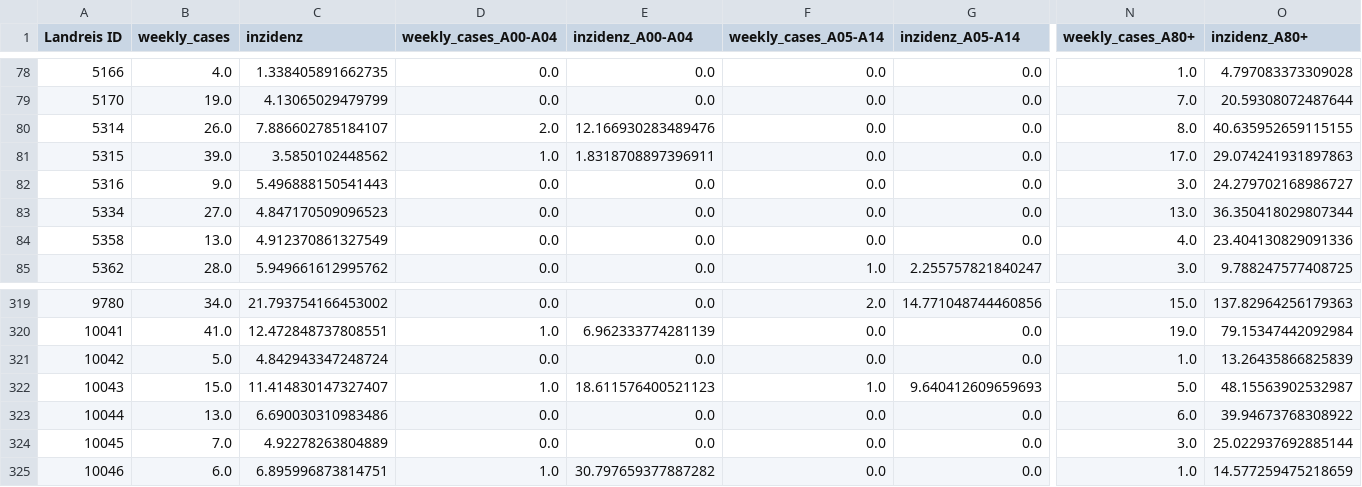
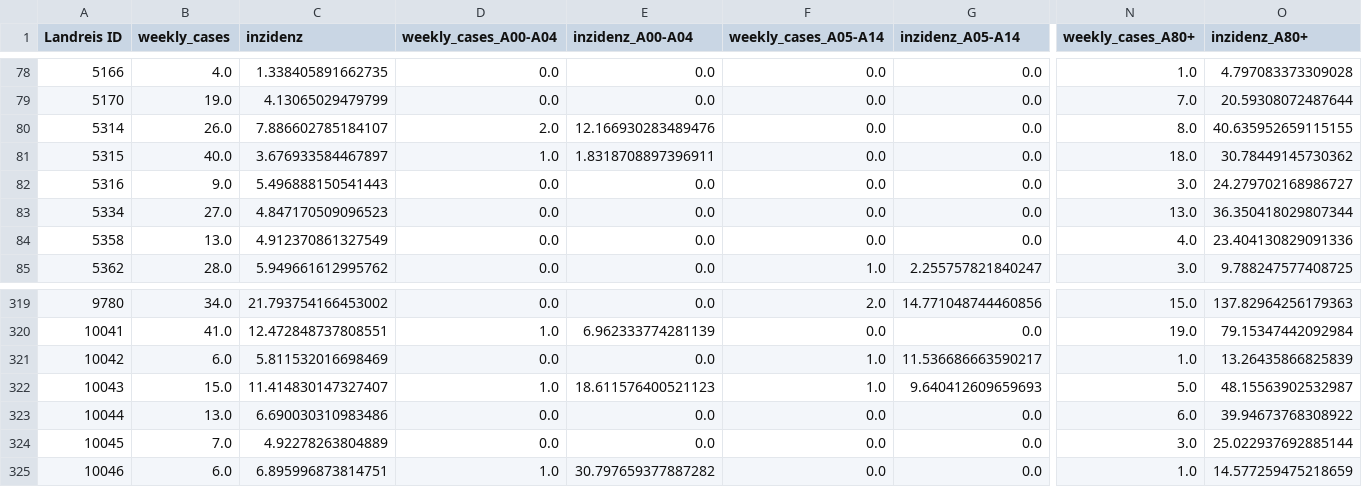
Before and after one commit to semohr/risikogebiete_deutschland, a CSV file: assets/data/data_latest.csv, drawn as a sheet; only a part is shown, gaps mark what is left out; the diff names each change by its address in the sheet, - before the commit and + after, or states it on an @@ line.

Commit message:
Updated rki dataset

```diff
--- a/assets/data/data_latest.csv
+++ b/assets/data/data_latest.csv
-B81 (weekly_cases): 39.0
+B81 (weekly_cases): 40.0
-C81 (inzidenz): 3.5850102448562
+C81 (inzidenz): 3.676933584467897
-N81 (weekly_cases_A80+): 17.0
+N81 (weekly_cases_A80+): 18.0
-O81 (inzidenz_A80+): 29.074241931897863
+O81 (inzidenz_A80+): 30.78449145730362
-B321 (weekly_cases): 5.0
+B321 (weekly_cases): 6.0
-C321 (inzidenz): 4.842943347248724
+C321 (inzidenz): 5.811532016698469
-F321 (weekly_cases_A05-A14): 0.0
+F321 (weekly_cases_A05-A14): 1.0
-G321 (inzidenz_A05-A14): 0.0
+G321 (inzidenz_A05-A14): 11.536686663590217
```
Also changed, not shown: 2 other files.
